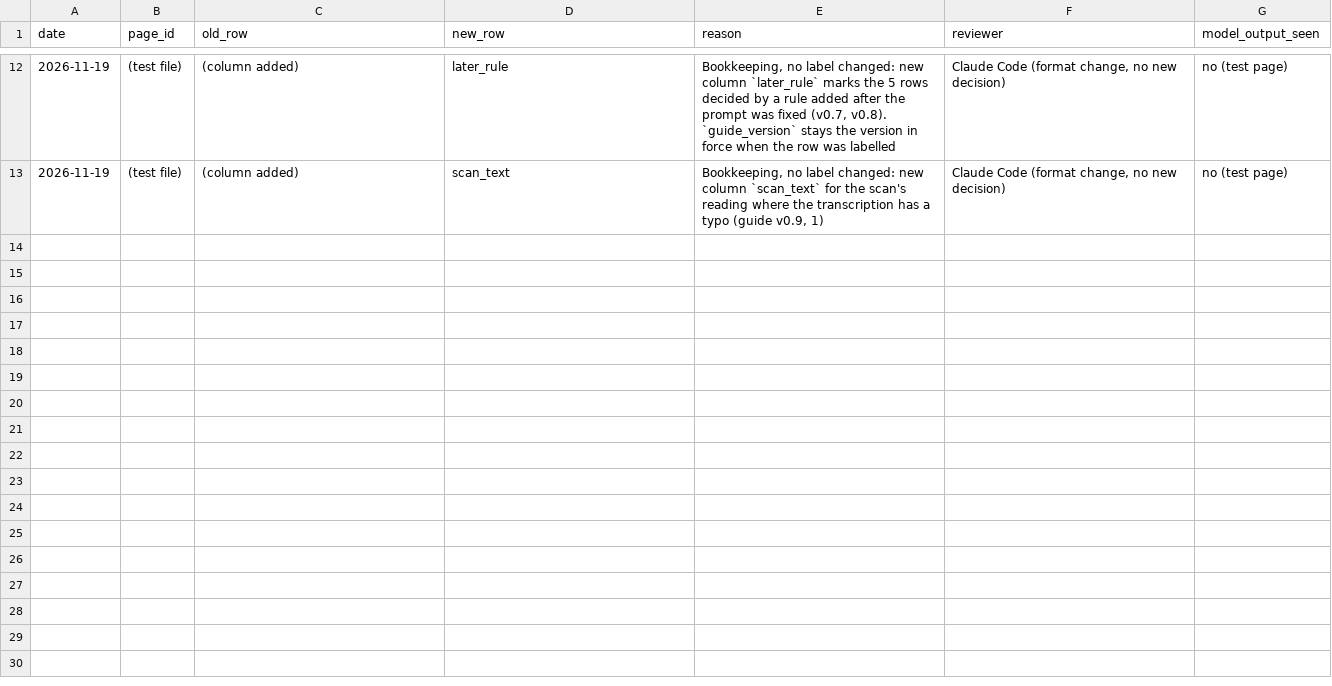
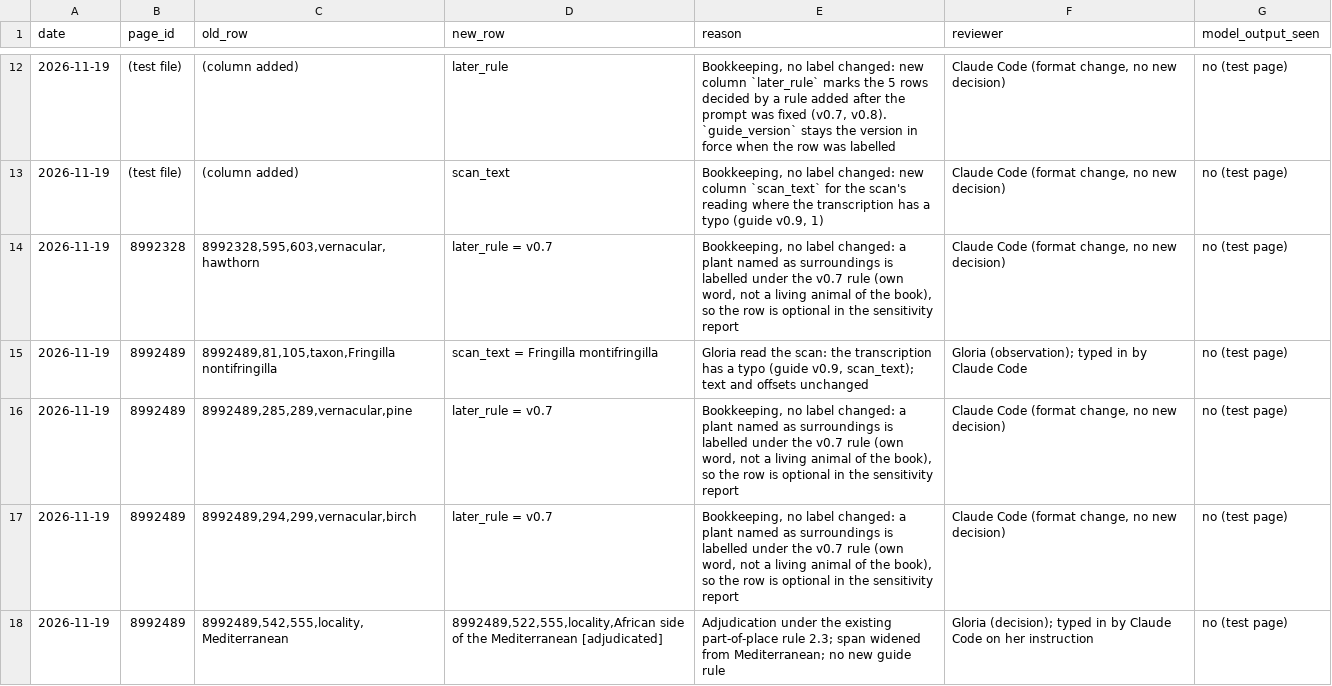
Before and after one commit to dekunsun/BioEvidenceBench, a CSV file: gold/gold_changes_gloria.csv, drawn as a sheet; only a part is shown, gaps mark what is left out; the diff names each change by its address in the sheet, - before the commit and + after, or states it on an @@ line.

```diff
--- a/gold/gold_changes_gloria.csv
+++ b/gold/gold_changes_gloria.csv
+row 14: 2026-11-19 | 8992328 | 8992328,595,603,vernacular,hawthorn | later_rule = v0.7 | Bookkeeping, no label changed: a plant named as surroundings is labelled under the v0.7 rule (own word, not a living animal of the book), so the row is optional in the sensitivity report | Claude Code (format change, no new decision) | no (test page)
+row 15: 2026-11-19 | 8992489 | 8992489,81,105,taxon,Fringilla nontifringilla | scan_text = Fringilla montifringilla | Gloria read the scan: the transcription has a typo (guide v0.9, scan_text); text and offsets unchanged | Gloria (observation); typed in by Claude Code | no (test page)
+row 16: 2026-11-19 | 8992489 | 8992489,285,289,vernacular,pine | later_rule = v0.7 | Bookkeeping, no label changed: a plant named as surroundings is labelled under the v0.7 rule (own word, not a living animal of the book), so the row is optional in the sensitivity report | Claude Code (format change, no new decision) | no (test page)
+row 17: 2026-11-19 | 8992489 | 8992489,294,299,vernacular,birch | later_rule = v0.7 | Bookkeeping, no label changed: a plant named as surroundings is labelled under the v0.7 rule (own word, not a living animal of the book), so the row is optional in the sensitivity report | Claude Code (format change, no new decision) | no (test page)
+row 18: 2026-11-19 | 8992489 | 8992489,542,555,locality,Mediterranean | 8992489,522,555,locality,African side of the Mediterranean [adjudicated] | Adjudication under the existing part-of-place rule 2.3; span widened from Mediterranean; no new guide rule | Gloria (decision); typed in by Claude Code on her instruction | no (test page)
```
Also changed, not shown: gold/gold_mentions_gloria_test.checked.csv, gold/gold_mentions_gloria_test.csv, 1 other file.
